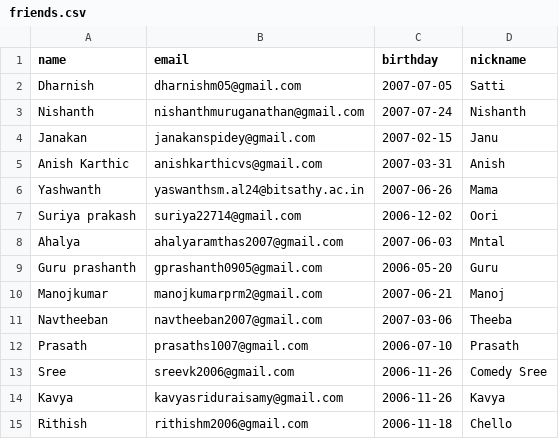
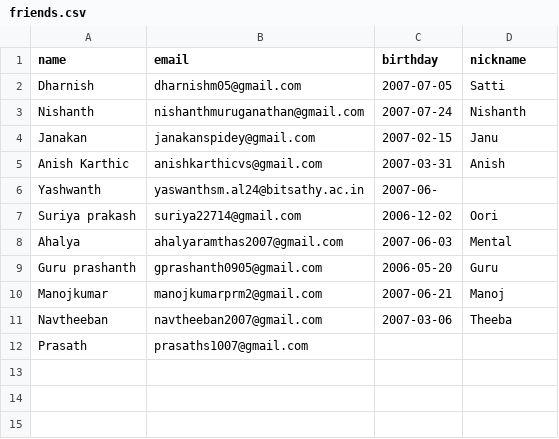
Before and after one commit to Madhubalakumar07/Automail-on-Birthday, a CSV file: friends.csv, drawn as a sheet.

Commit message:
updatting nickname in csv file.

```diff
--- a/friends.csv
+++ b/friends.csv
@@ -5,5 +5,5 @@ Janakan,janakanspidey@gmail.com,2007-02-15,Janu
 Anish Karthic,anishkarthicvs@gmail.com,2007-03-31,Anish
-Yashwanth,yaswanthsm.al24@bitsathy.ac.in,2007-06-26,Mama
+Yashwanth,yaswanthsm.al24@bitsathy.ac.in,2007-06-
 Suriya prakash,suriya22714@gmail.com,2006-12-02,Oori
-Ahalya,ahalyaramthas2007@gmail.com,2007-06-03,Mntal
+Ahalya,ahalyaramthas2007@gmail.com,2007-06-03,Mental
 Guru prashanth,gprashanth0905@gmail.com,2006-05-20,Guru
@@ -11,5 +11,2 @@ Manojkumar,manojkumarprm2@gmail.com,2007-06-21,Manoj
 Navtheeban,navtheeban2007@gmail.com,2007-03-06,Theeba
-Prasath,prasaths1007@gmail.com,2006-07-10,Prasath
-Sree,sreevk2006@gmail.com,2006-11-26,Comedy Sree
-Kavya,kavyasriduraisamy@gmail.com,2006-11-26,Kavya
-Rithish,rithishm2006@gmail.com,2006-11-18,Chello
+Prasath,prasaths1007@gmail.com,
```
